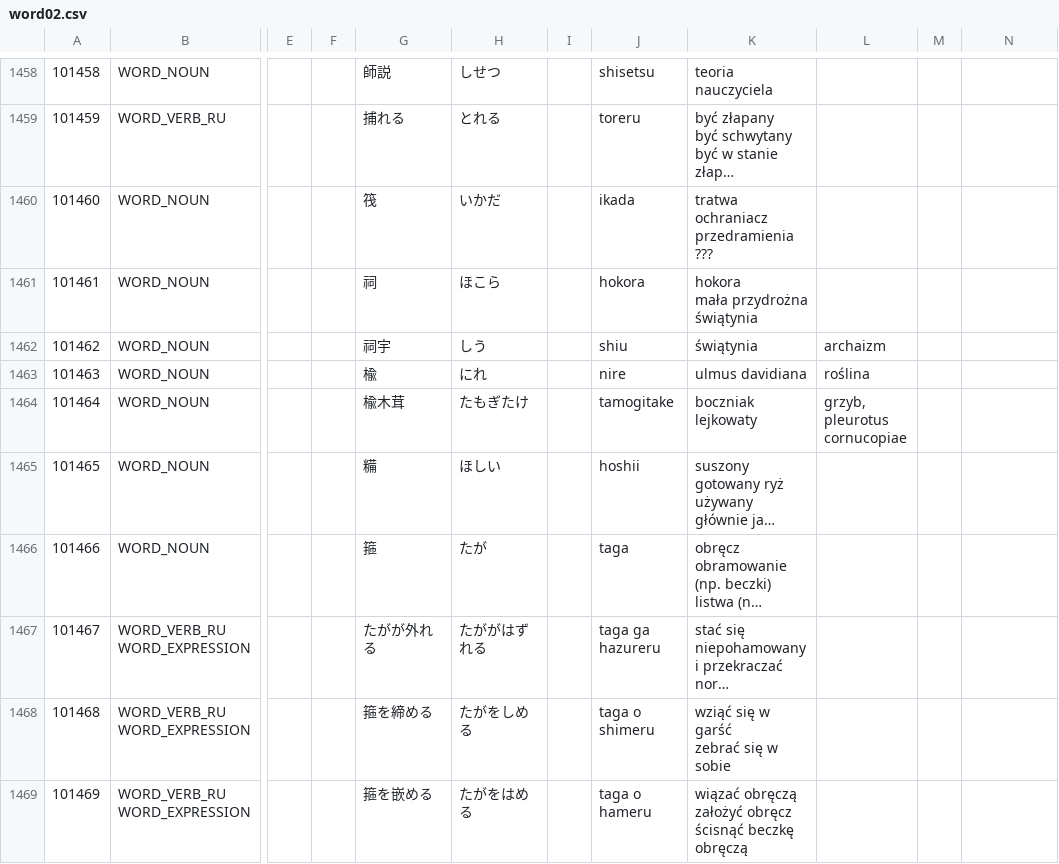
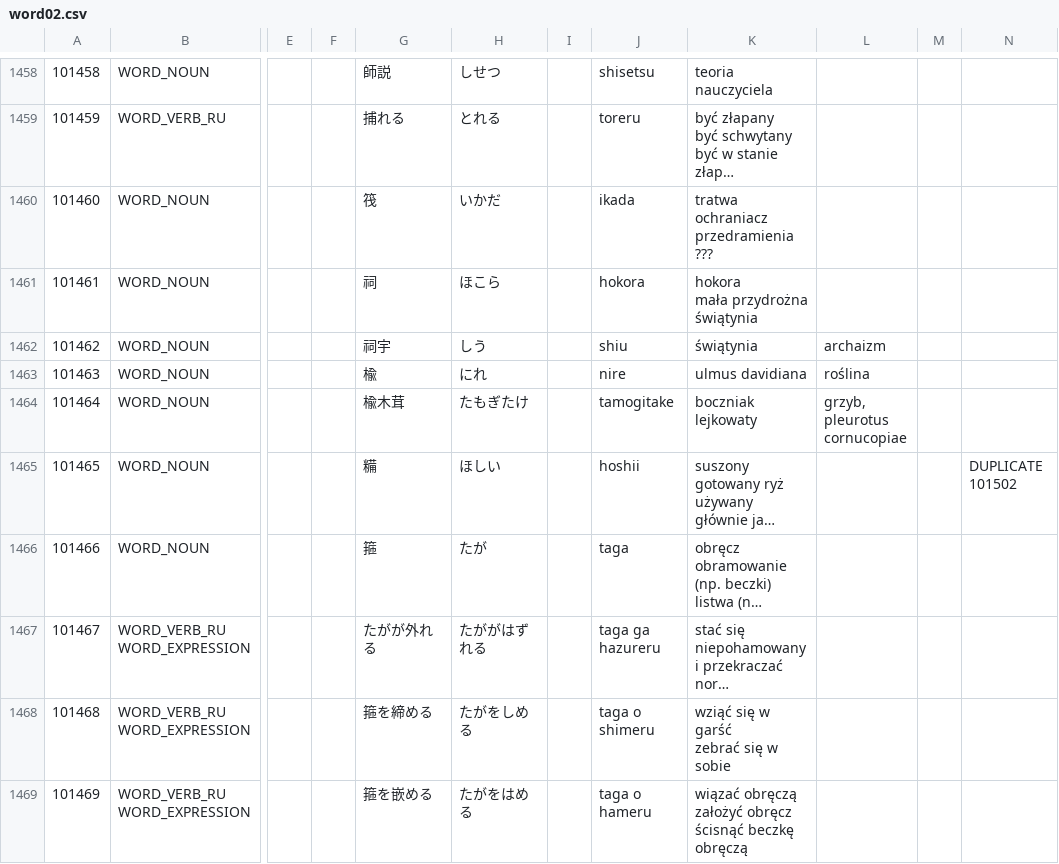
Before and after one commit to dedyk/JaponskiSlownik, a CSV file: input/word02.csv, drawn as a sheet; only a part is shown, gaps mark what is left out; long unchanged cells end in …; the diff covers the shown part only; the diff names each change by its address in the sheet, - before the commit and + after, or states it on an @@ line.

```diff
--- a/input/word02.csv
+++ b/input/word02.csv
-N1465: (empty)
+N1465: DUPLICATE 101502
```
Also changed, not shown: 18 added rows and 3 edited cells elsewhere in this file, 1 other file.
